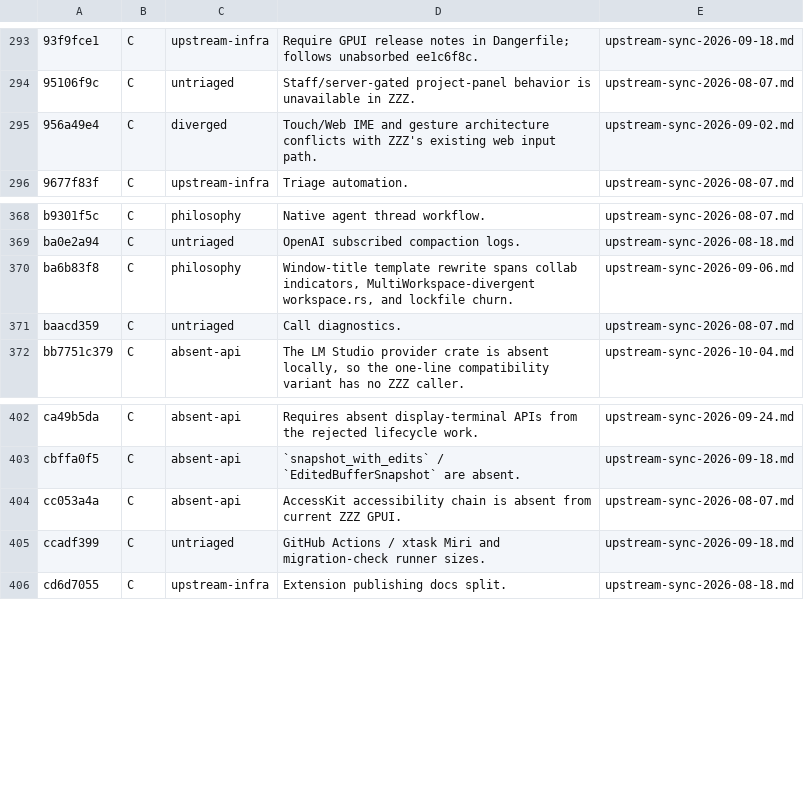
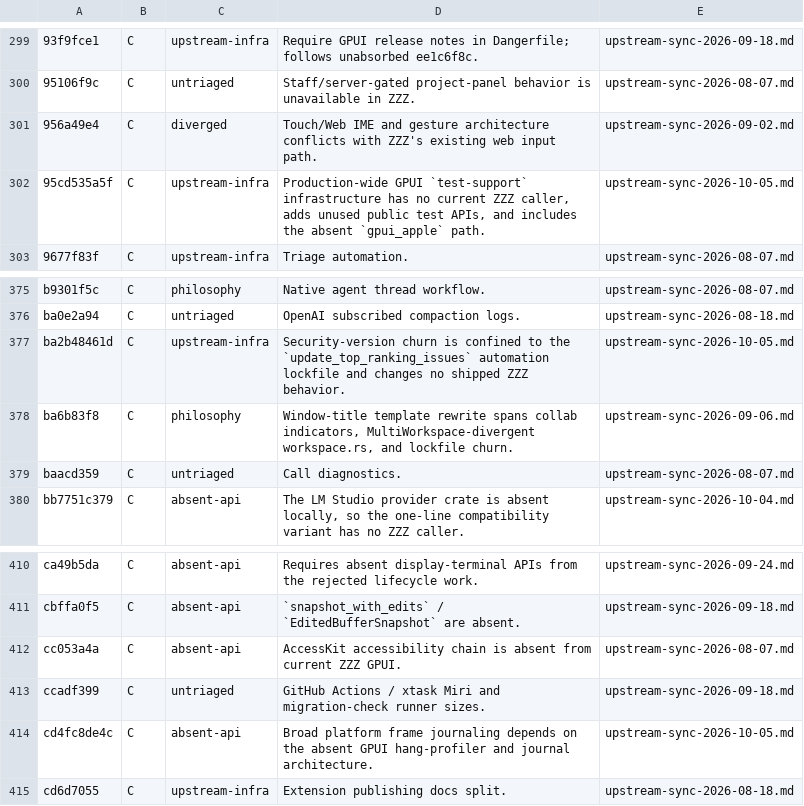
Before and after one commit to Xero-Team/ZZZ, a TSV file: docs/src/development/upstream-rejected.tsv, drawn as a sheet; only a part is shown, gaps mark what is left out; the diff covers the shown part only; the diff names each change by its address in the sheet, - before the commit and + after, or states it on an @@ line.

Commit message:
docs: record upstream sync through 981b224a
Signed-off-by: BegoniaHe <tianyihebegonia1005@gmail.com>

```diff
--- a/docs/src/development/upstream-rejected.tsv
+++ b/docs/src/development/upstream-rejected.tsv
+row 302: 95cd535a5f | C | upstream-infra | Production-wide GPUI `test-support` infrastructure has no current ZZZ caller, adds unused public test APIs, and includes the absent `gpui_apple` path. | upstream-sync-2026-10-05.md
+row 377: ba2b48461d | C | upstream-infra | Security-version churn is confined to the `update_top_ranking_issues` automation lockfile and changes no shipped ZZZ behavior. | upstream-sync-2026-10-05.md
+row 414: cd4fc8de4c | C | absent-api | Broad platform frame journaling depends on the absent GPUI hang-profiler and journal architecture. | upstream-sync-2026-10-05.md
```
Also changed, not shown: 6 added rows elsewhere in this file, 1 other file.
